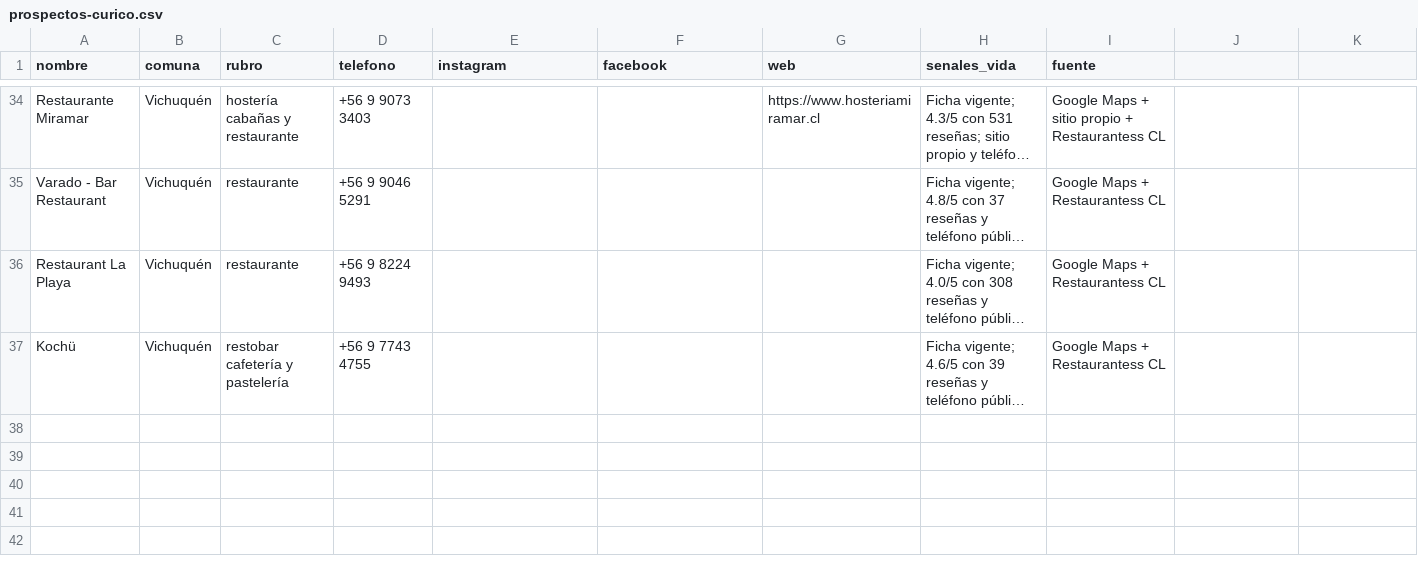
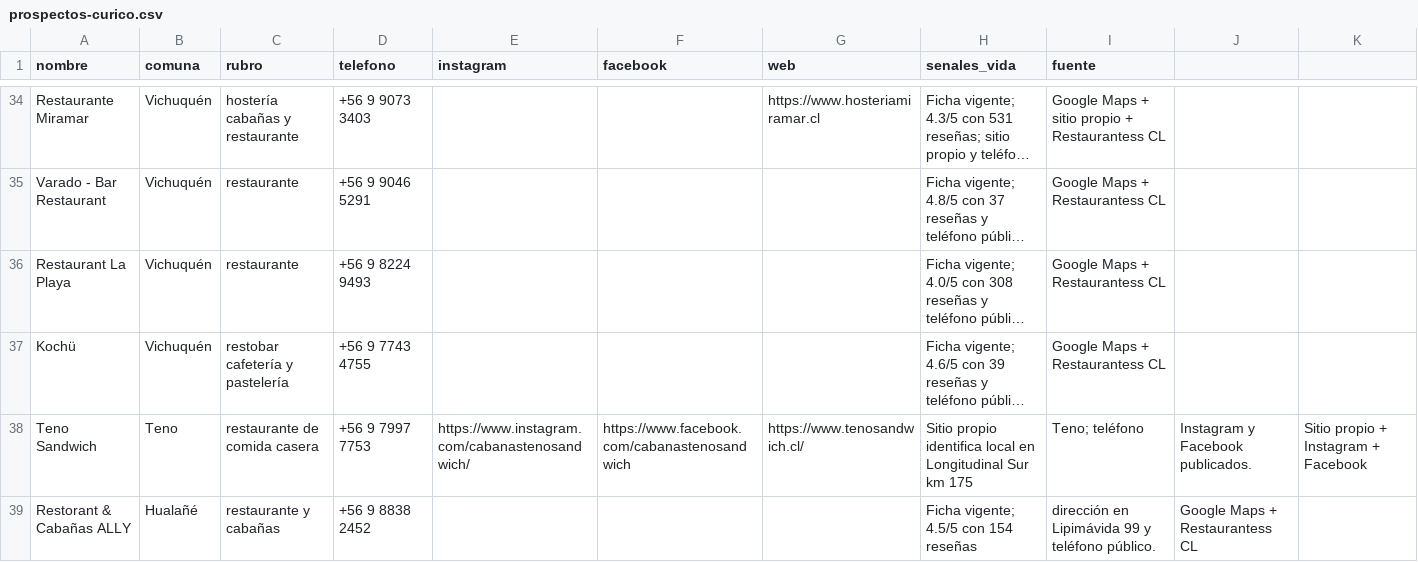
Before and after one commit to falopass/s-tialo, a CSV file: prospeccion/prospectos-curico.csv, drawn as a sheet; only a part is shown, gaps mark what is left out; long unchanged cells end in …; the diff names each change by its address in the sheet, - before the commit and + after, or states it on an @@ line.

Commit message:
Ampliar prospectos de Curico

```diff
--- a/prospeccion/prospectos-curico.csv
+++ b/prospeccion/prospectos-curico.csv
+row 38: Teno Sandwich | Teno | restaurante de comida casera | +56 9 7997 7753 | https://www.instagram.com/cabanastenosandwich/ | https://www.facebook.com/cabanastenosandwich | https://www.tenosandwich.cl/ | Sitio propio identifica local en Longitudinal Sur km 175 | Teno; teléfono | Instagram y Facebook publicados. | Sitio propio + Instagram + Facebook
+row 39: Restorant & Cabañas ALLY | Hualañé | restaurante y cabañas | +56 9 8838 2452 |  |  |  | Ficha vigente; 4.5/5 con 154 reseñas | dirección en Lipimávida 99 y teléfono público. | Google Maps + Restaurantess CL
```
